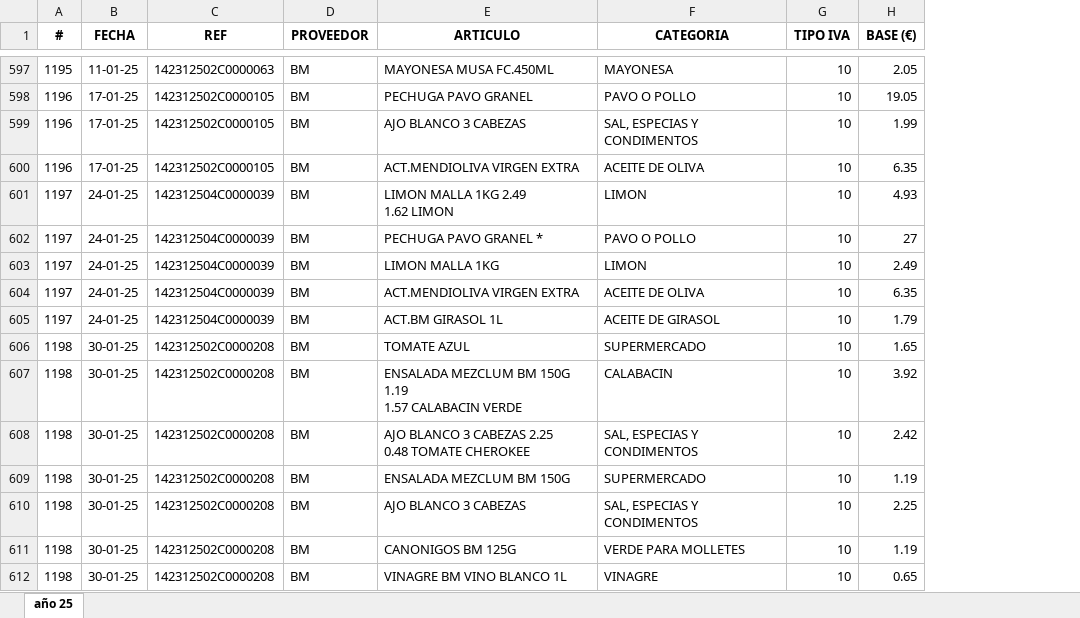
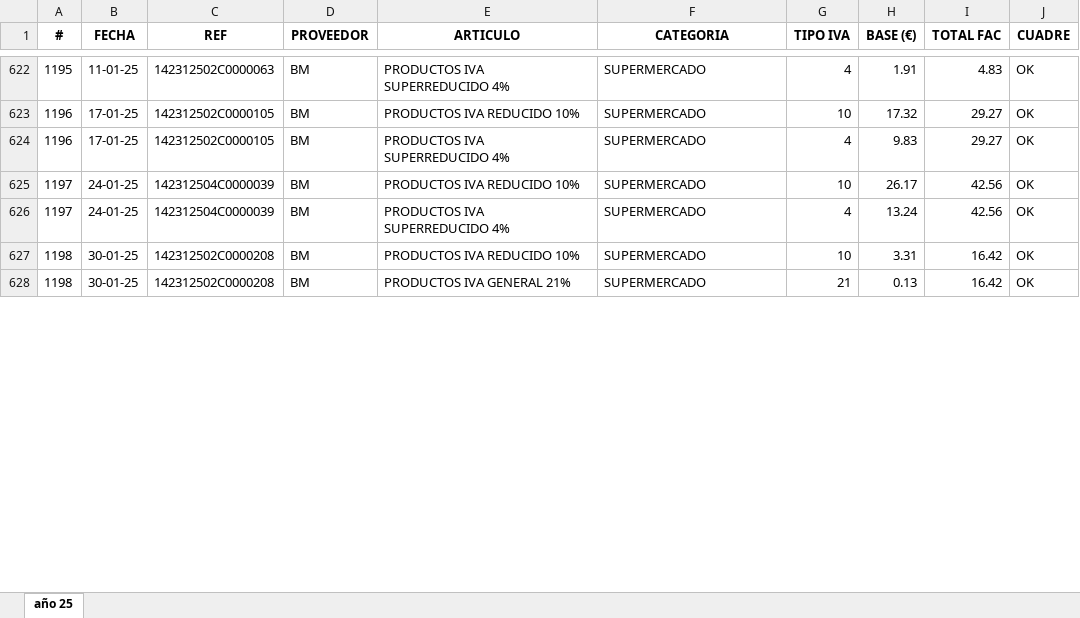
Before and after one commit to TascaBarea/ParsearFacturas, an Excel workbook: src/migracion/outputs/Facturas_1T25.xlsx, sheet año 25, drawn as a sheet; only a part is shown, gaps mark what is left out; values as stored, in another font and other column widths than the file's, no borders; removed rows and columns are numbered as before the commit, all else as after; ↵ is a line break in a cell; the diff covers the shown part only; the diff names each change by its address in the sheet, - before the commit and + after, or states it on an @@ line.

```diff
--- a/src/migracion/outputs/Facturas_1T25.xlsx (sheet año 25)
+++ b/src/migracion/outputs/Facturas_1T25.xlsx (sheet año 25)
+column I (TOTAL FAC), rows 622-628: 4.83 | 29.27 | 29.27 | 42.56 | 42.56 | 16.42 | 16.42
+column J (CUADRE), rows 622-628: all OK
-E622 (ARTICULO): MAYONESA MUSA FC.450ML
+E622 (ARTICULO): PRODUCTOS IVA SUPERREDUCIDO 4%
-F622 (CATEGORIA): MAYONESA
+F622 (CATEGORIA): SUPERMERCADO
-G622 (TIPO IVA): 10
+G622 (TIPO IVA): 4
-H622 (BASE (€)): 2.05
+H622 (BASE (€)): 1.91
-row 598: 1196 | 17-01-25 | 142312502C0000105 | BM | PECHUGA PAVO GRANEL | PAVO O POLLO | 10 | 19.05
-E623 (ARTICULO): AJO BLANCO 3 CABEZAS
+E623 (ARTICULO): PRODUCTOS IVA REDUCIDO 10%
-F623 (CATEGORIA): SAL, ESPECIAS Y CONDIMENTOS
+F623 (CATEGORIA): SUPERMERCADO
-H623 (BASE (€)): 1.99
+H623 (BASE (€)): 17.32
-E624 (ARTICULO): ACT.MENDIOLIVA VIRGEN EXTRA
+E624 (ARTICULO): PRODUCTOS IVA SUPERREDUCIDO 4%
-F624 (CATEGORIA): ACEITE DE OLIVA
+F624 (CATEGORIA): SUPERMERCADO
-G624 (TIPO IVA): 10
+G624 (TIPO IVA): 4
-H624 (BASE (€)): 6.35
+H624 (BASE (€)): 9.83
-row 601: 1197 | 24-01-25 | 142312504C0000039 | BM | LIMON MALLA 1KG 2.49 ↵ 1.62 LIMON | LIMON | 10 | 4.93
-row 602: 1197 | 24-01-25 | 142312504C0000039 | BM | PECHUGA PAVO GRANEL * | PAVO O POLLO | 10 | 27
-row 603: 1197 | 24-01-25 | 142312504C0000039 | BM | LIMON MALLA 1KG | LIMON | 10 | 2.49
-E625 (ARTICULO): ACT.MENDIOLIVA VIRGEN EXTRA
+E625 (ARTICULO): PRODUCTOS IVA REDUCIDO 10%
-F625 (CATEGORIA): ACEITE DE OLIVA
+F625 (CATEGORIA): SUPERMERCADO
-H625 (BASE (€)): 6.35
+H625 (BASE (€)): 26.17
-E626 (ARTICULO): ACT.BM GIRASOL 1L
+E626 (ARTICULO): PRODUCTOS IVA SUPERREDUCIDO 4%
-F626 (CATEGORIA): ACEITE DE GIRASOL
+F626 (CATEGORIA): SUPERMERCADO
-G626 (TIPO IVA): 10
+G626 (TIPO IVA): 4
-H626 (BASE (€)): 1.79
+H626 (BASE (€)): 13.24
-E627 (ARTICULO): TOMATE AZUL
+E627 (ARTICULO): PRODUCTOS IVA REDUCIDO 10%
-H627 (BASE (€)): 1.65
+H627 (BASE (€)): 3.31
-row 607: 1198 | 30-01-25 | 142312502C0000208 | BM | ENSALADA MEZCLUM BM 150G 1.19 ↵ 1.57 CALABACIN VERDE | CALABACIN | 10 | 3.92
-row 608: 1198 | 30-01-25 | 142312502C0000208 | BM | AJO BLANCO 3 CABEZAS 2.25 ↵ 0.48 TOMATE CHEROKEE | SAL, ESPECIAS Y CONDIMENTOS | 10 | 2.42
-E628 (ARTICULO): ENSALADA MEZCLUM BM 150G
+E628 (ARTICULO): PRODUCTOS IVA GENERAL 21%
-G628 (TIPO IVA): 10
+G628 (TIPO IVA): 21
-H628 (BASE (€)): 1.19
+H628 (BASE (€)): 0.13
-row 610: 1198 | 30-01-25 | 142312502C0000208 | BM | AJO BLANCO 3 CABEZAS | SAL, ESPECIAS Y CONDIMENTOS | 10 | 2.25
-row 611: 1198 | 30-01-25 | 142312502C0000208 | BM | CANONIGOS BM 125G | VERDE PARA MOLLETES | 10 | 1.19
-row 612: 1198 | 30-01-25 | 142312502C0000208 | BM | VINAGRE BM VINO BLANCO 1L | VINAGRE | 10 | 0.65
```
Also changed, not shown: 82 added rows, 91 removed rows and 337 edited cells elsewhere in this sheet, src/migracion/outputs/resultado_1T25_v341.xlsx, 27 other files.
